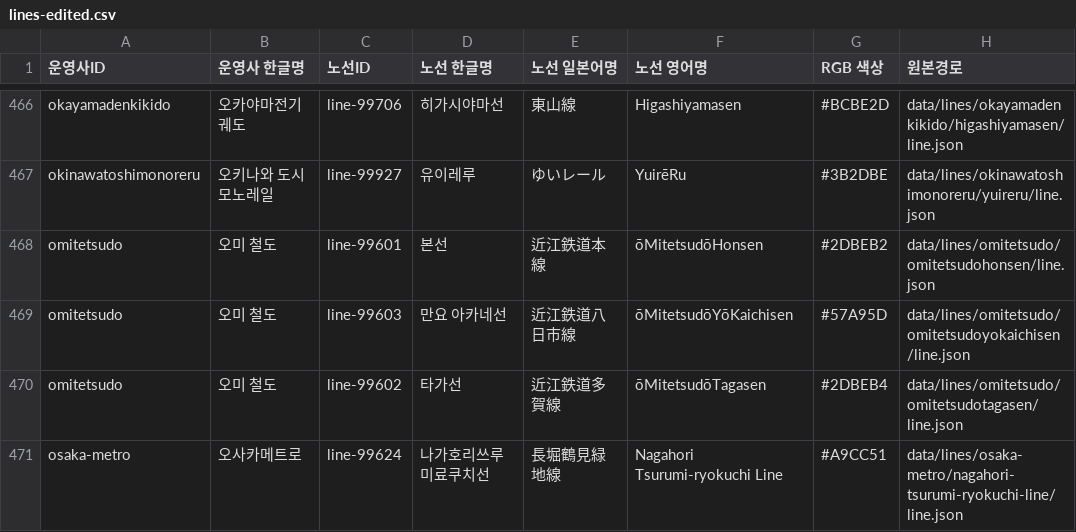
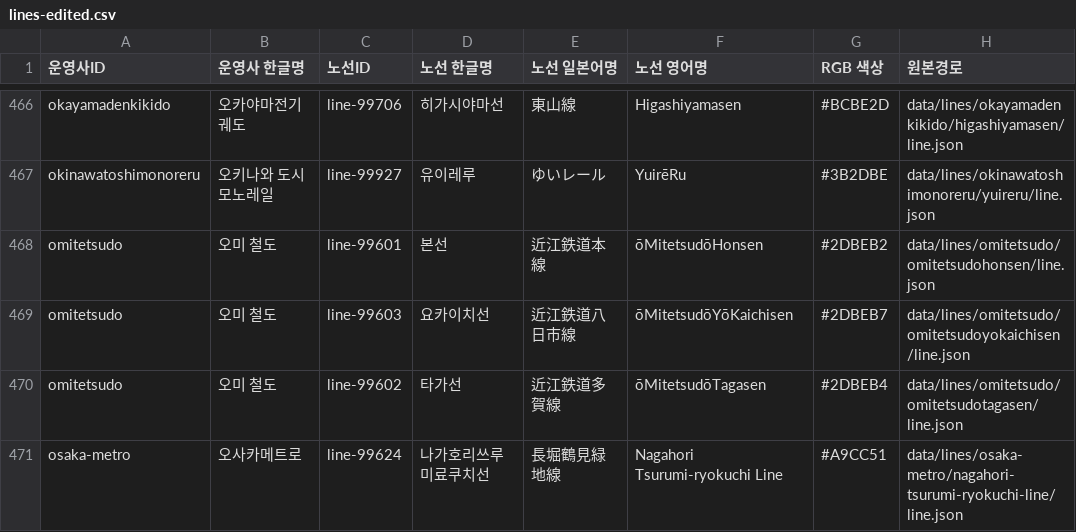
Before and after one commit to s3h0726/SUBTYPE, a CSV file: data/edited/lines-edited.csv, drawn as a sheet; only a part is shown, gaps mark what is left out.

Commit message:
revert(ohmi): preserve original Yokaichi and editor naming

```diff
--- a/data/edited/lines-edited.csv
+++ b/data/edited/lines-edited.csv
@@ -468,3 +468,3 @@
 "omitetsudo","오미 철도","line-99601","본선","近江鉄道本線","ōMitetsudōHonsen","#2DBEB2","data/lines/omitetsudo/omitetsudohonsen/line.json"
-"omitetsudo","오미 철도","line-99603","만요 아카네선","近江鉄道八日市線","ōMitetsudōYōKaichisen","#57A95D","data/lines/omitetsudo/omitetsudoyokaichisen/line.json"
+"omitetsudo","오미 철도","line-99603","요카이치선","近江鉄道八日市線","ōMitetsudōYōKaichisen","#2DBEB7","data/lines/omitetsudo/omitetsudoyokaichisen/line.json"
 "omitetsudo","오미 철도","line-99602","타가선","近江鉄道多賀線","ōMitetsudōTagasen","#2DBEB4","data/lines/omitetsudo/omitetsudotagasen/line.json"
```
